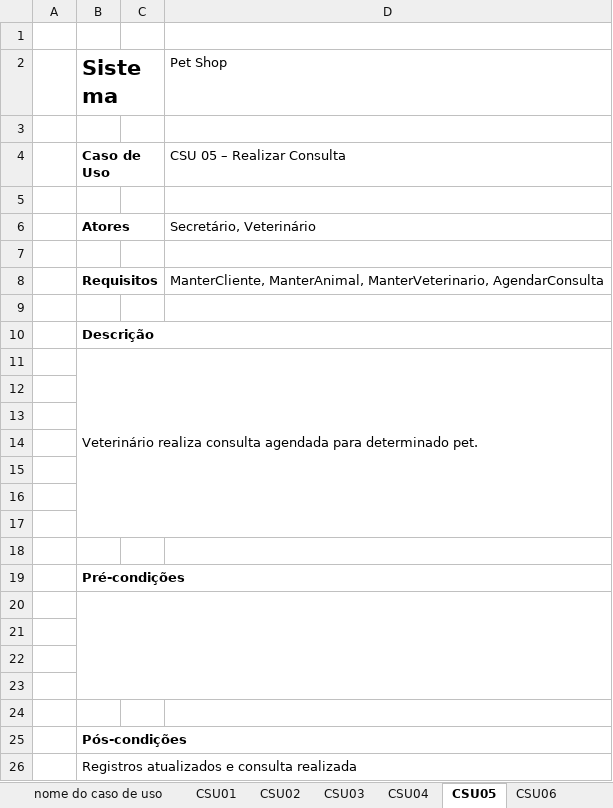
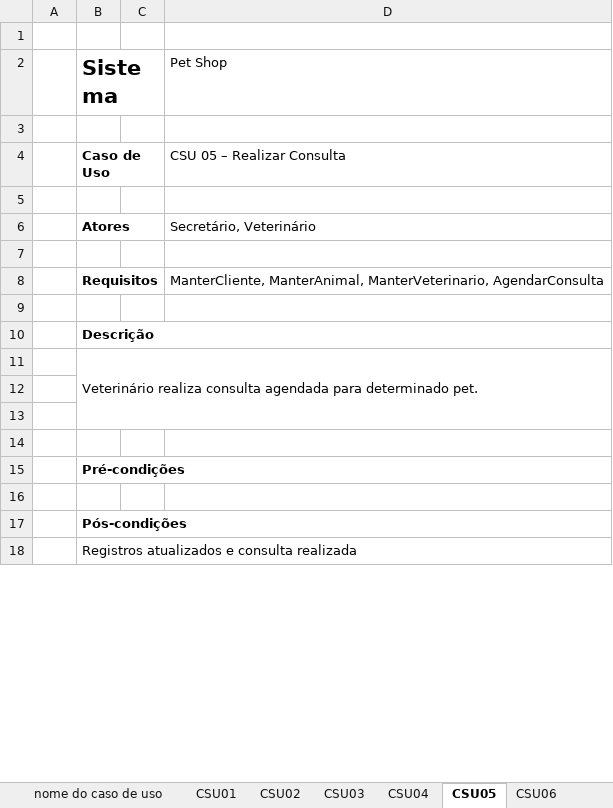
Before and after one commit to feevars/fatec4SEM, an Excel workbook: IES300-Engenharia de Software III/Lista de Exercícios/ListaN1_CasoDeUsoTextual.xlsx, sheet CSU05, drawn as a sheet; only a part is shown; values as stored, in another font and other column widths than the file's, no borders; the diff names each change by its address in the sheet, - before the commit and + after, or states it on an @@ line.

```diff
--- a/IES300-Engenharia de Software III/Lista de Exercícios/ListaN1_CasoDeUsoTextual.xlsx (sheet CSU05)
+++ b/IES300-Engenharia de Software III/Lista de Exercícios/ListaN1_CasoDeUsoTextual.xlsx (sheet CSU05)
-B11:D17 merged
+B11:D13 merged
-row 15: (empty)
-row 16: (empty)
-row 17: (empty)
-row 18: (empty)
-row 20: (empty)
-row 21: (empty)
-row 22: (empty)
-row 23: (empty)
```
Also changed, not shown: sheet CSU04, sheet CSU02, sheet CSU03, 16 other files.
